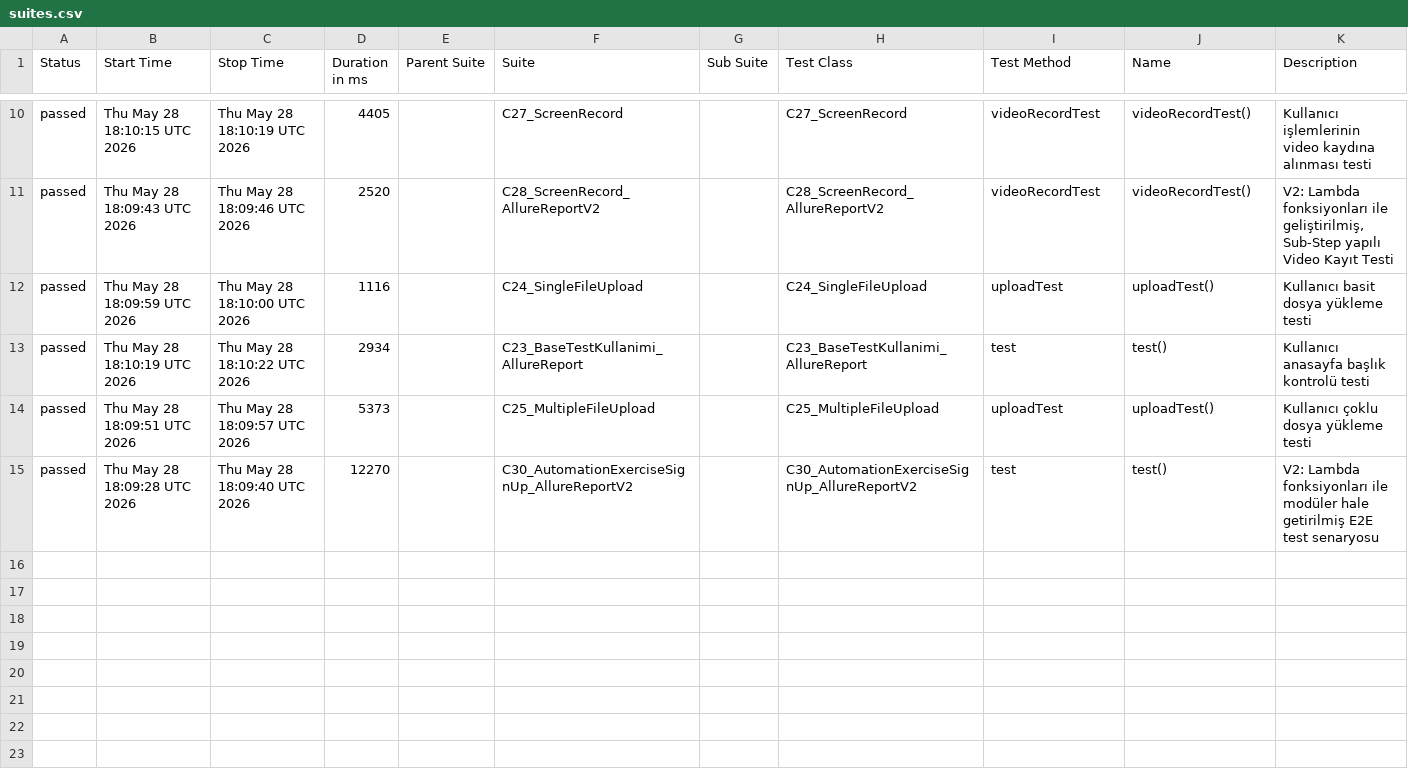
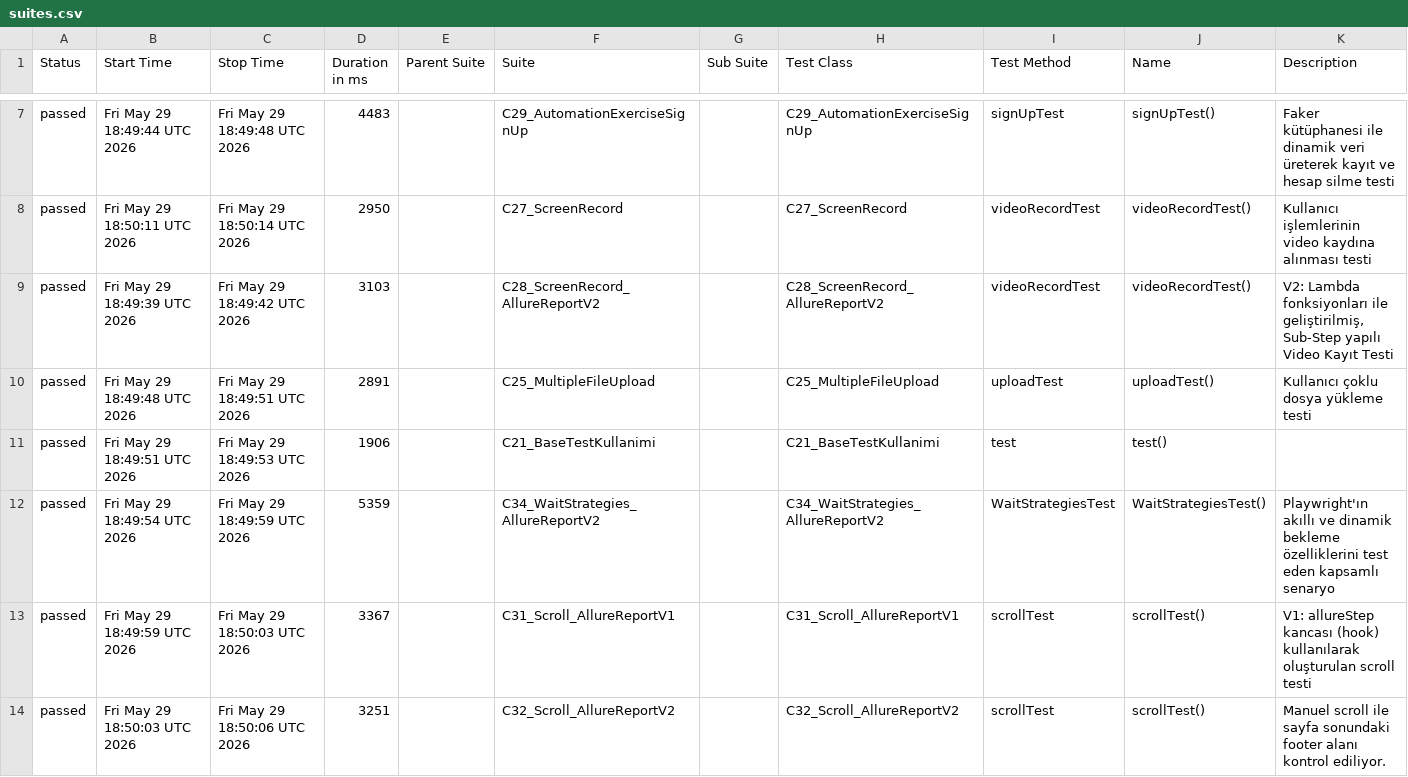
Before and after one commit to IpekSozbir/TestAutomationWithPlaywrightJava, a CSV file: allure-history/data/suites.csv, drawn as a sheet; only a part is shown, gaps mark what is left out; the diff covers the shown part only.

```diff
--- a/allure-history/data/suites.csv
+++ b/allure-history/data/suites.csv
@@ -10,6 +7,8 @@
-"passed","Thu May 28 18:10:15 UTC 2026","Thu May 28 18:10:19 UTC 2026","4405","","C27_ScreenRecord","","C27_ScreenRecord","videoRecordTest","videoRecordTest()","Kullanıcı işlemlerinin video kaydına alınması testi"
-"passed","Thu May 28 18:09:43 UTC 2026","Thu May 28 18:09:46 UTC 2026","2520","","C28_ScreenRecord_AllureReportV2","","C28_ScreenRecord_AllureReportV2","videoRecordTest","videoRecordTest()","V2: Lambda fonksiyonları ile geliştirilmiş, Sub-Step yapılı Video Kayıt Testi"
-"passed","Thu May 28 18:09:59 UTC 2026","Thu May 28 18:10:00 UTC 2026","1116","","C24_SingleFileUpload","","C24_SingleFileUpload","uploadTest","uploadTest()","Kullanıcı basit dosya yükleme testi"
-"passed","Thu May 28 18:10:19 UTC 2026","Thu May 28 18:10:22 UTC 2026","2934","","C23_BaseTestKullanimi_AllureReport","","C23_BaseTestKullanimi_AllureReport","test","test()","Kullanıcı anasayfa başlık kontrolü testi"
-"passed","Thu May 28 18:09:51 UTC 2026","Thu May 28 18:09:57 UTC 2026","5373","","C25_MultipleFileUpload","","C25_MultipleFileUpload","uploadTest","uploadTest()","Kullanıcı çoklu dosya yükleme testi"
-"passed","Thu May 28 18:09:28 UTC 2026","Thu May 28 18:09:40 UTC 2026","12270","","C30_AutomationExerciseSignUp_AllureReportV2","","C30_AutomationExerciseSignUp_AllureReportV2","test","test()","V2: Lambda fonksiyonları ile modüler hale getirilmiş E2E test senaryosu"
+"passed","Fri May 29 18:49:44 UTC 2026","Fri May 29 18:49:48 UTC 2026","4483","","C29_AutomationExerciseSignUp","","C29_AutomationExerciseSignUp","signUpTest","signUpTest()","Faker kütüphanesi ile dinamik veri üreterek kayıt ve hesap silme testi"
+"passed","Fri May 29 18:50:11 UTC 2026","Fri May 29 18:50:14 UTC 2026","2950","","C27_ScreenRecord","","C27_ScreenRecord","videoRecordTest","videoRecordTest()","Kullanıcı işlemlerinin video kaydına alınması testi"
+"passed","Fri May 29 18:49:39 UTC 2026","Fri May 29 18:49:42 UTC 2026","3103","","C28_ScreenRecord_AllureReportV2","","C28_ScreenRecord_AllureReportV2","videoRecordTest","videoRecordTest()","V2: Lambda fonksiyonları ile geliştirilmiş, Sub-Step yapılı Video Kayıt Testi"
+"passed","Fri May 29 18:49:48 UTC 2026","Fri May 29 18:49:51 UTC 2026","2891","","C25_MultipleFileUpload","","C25_MultipleFileUpload","uploadTest","uploadTest()","Kullanıcı çoklu dosya yükleme testi"
+"passed","Fri May 29 18:49:51 UTC 2026","Fri May 29 18:49:53 UTC 2026","1906","","C21_BaseTestKullanimi","","C21_BaseTestKullanimi","test","test()",""
+"passed","Fri May 29 18:49:54 UTC 2026","Fri May 29 18:49:59 UTC 2026","5359","","C34_WaitStrategies_AllureReportV2","","C34_WaitStrategies_AllureReportV2","WaitStrategiesTest","WaitStrategiesTest()","Playwright'ın akıllı ve dinamik bekleme özelliklerini test eden kapsamlı senaryo"
+"passed","Fri May 29 18:49:59 UTC 2026","Fri May 29 18:50:03 UTC 2026","3367","","C31_Scroll_AllureReportV1","","C31_Scroll_AllureReportV1","scrollTest","scrollTest()","V1: allureStep kancası (hook) kullanılarak oluşturulan scroll testi"
+"passed","Fri May 29 18:50:03 UTC 2026","Fri May 29 18:50:06 UTC 2026","3251","","C32_Scroll_AllureReportV2","","C32_Scroll_AllureReportV2","scrollTest","scrollTest()","Manuel scroll ile sayfa sonundaki footer alanı kontrol ediliyor."
```
Also changed, not shown: 4 added rows, 6 removed rows and 6 edited cells elsewhere in this file, allure-history/data/behaviors.csv, 43 other files.
